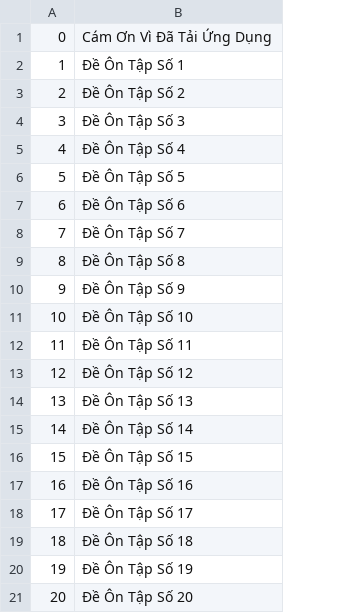
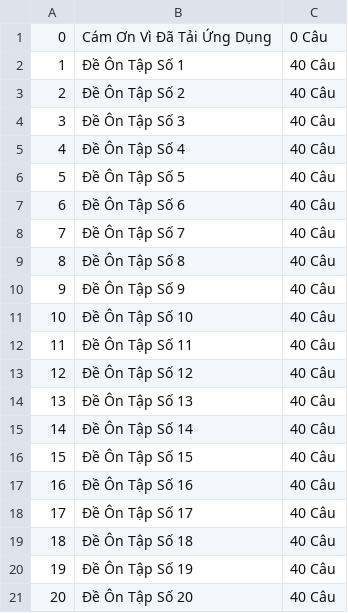
Before and after one commit to aNhdUy13/Trac-Nghiem-Lich-Su-Vao-10, a CSV file: app/src/main/res/raw/luyen_thi_topic.csv, drawn as a sheet; the diff names each change by its address in the sheet, - before the commit and + after, or states it on an @@ line.

```diff
--- a/app/src/main/res/raw/luyen_thi_topic.csv
+++ b/app/src/main/res/raw/luyen_thi_topic.csv
+column C, rows 1-21: 0 Câu | 40 Câu | 40 Câu | 40 Câu | 40 Câu | 40 Câu | 40 Câu | 40 Câu | 40 Câu | 40 Câu | 40 Câu | 40 Câu | 40 Câu | 40 Câu | 40 Câu | 40 Câu | 40 Câu | 40 Câu | 40 Câu | 40 Câu | 40 Câu
```
Also changed, not shown: 11 other files.
